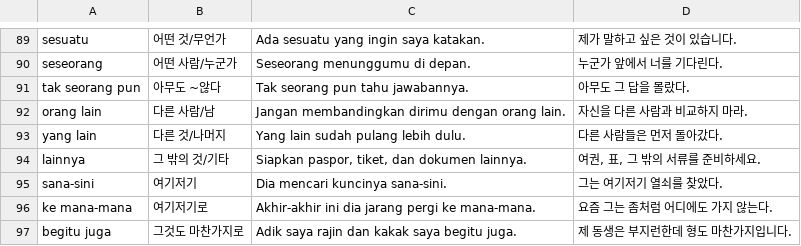
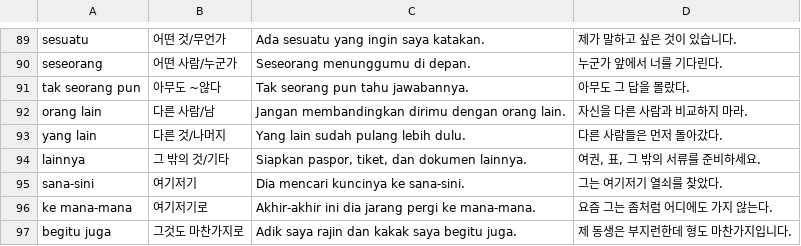
Before and after one commit to cura4world/idkr-buddy, a CSV file: data/categories/02 인칭·지시·의문.csv, drawn as a sheet; only a part is shown, gaps mark what is left out.

```diff
--- a/data/categories/02 인칭·지시·의문.csv
+++ b/data/categories/02 인칭·지시·의문.csv
@@ -94,3 +94,3 @@ yang lain,다른 것/나머지,Yang lain sudah pulang lebih dulu.,다른 사람
 lainnya,그 밖의 것/기타,"Siapkan paspor, tiket, dan dokumen lainnya.","여권, 표, 그 밖의 서류를 준비하세요."
-sana-sini,여기저기,Dia mencari kuncinya sana-sini.,그는 여기저기 열쇠를 찾았다.
+sana-sini,여기저기,Dia mencari kuncinya ke sana-sini.,그는 여기저기 열쇠를 찾았다.
 ke mana-mana,여기저기로,Akhir-akhir ini dia jarang pergi ke mana-mana.,요즘 그는 좀처럼 어디에도 가지 않는다.
```
